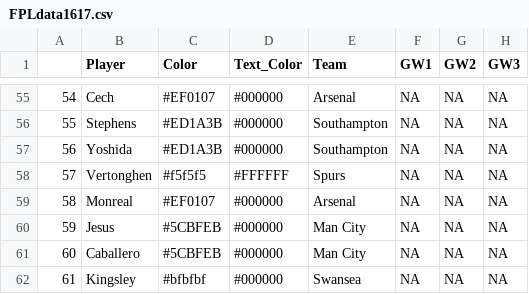
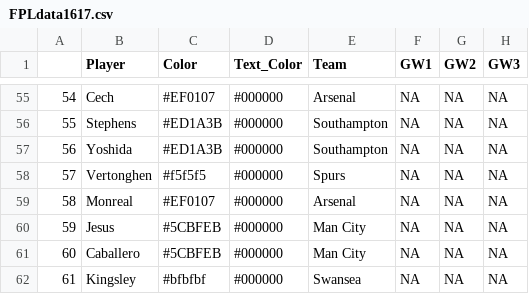
Before and after one commit to pburgoine/FPL_data, a CSV file: FPLdata1617.csv, drawn as a sheet; only a part is shown, gaps mark what is left out; the diff covers the shown part only; the diff names each change by its address in the sheet, - before the commit and + after, or states it on an @@ line.

```diff
--- a/FPLdata1617.csv
+++ b/FPLdata1617.csv
-D58 (Text_Color): #FFFFFF
+D58 (Text_Color): #000000
```
Also changed, not shown: 8 edited cells elsewhere in this file, 2 other files.
